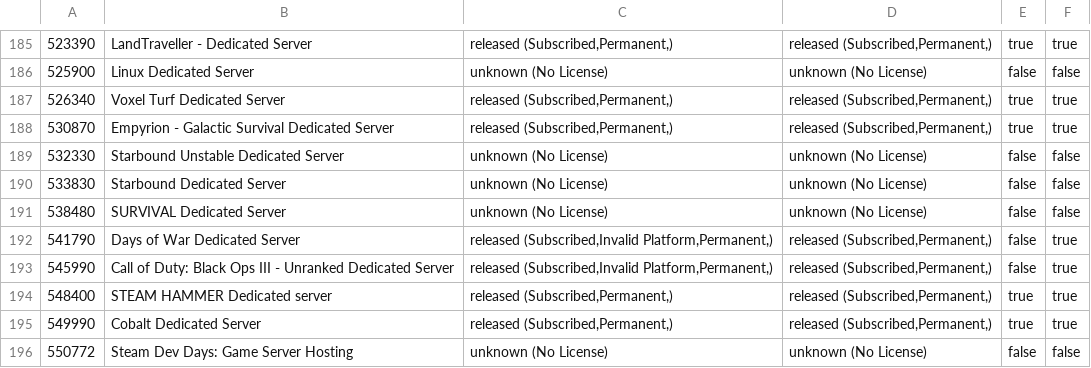
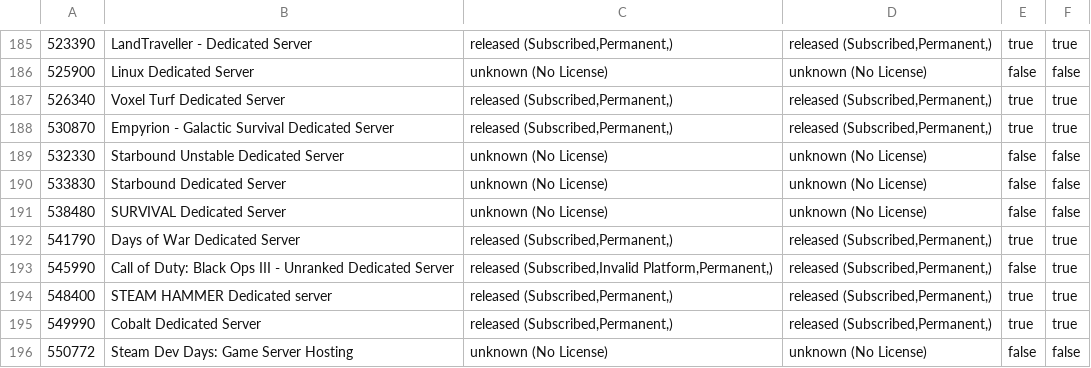
Before and after one commit to dgibbs64/SteamCMD-AppID-List-Servers, a CSV file: steamcmd_appid_servers.csv, drawn as a sheet; only a part is shown, gaps mark what is left out.

```diff
--- a/steamcmd_appid_servers.csv
+++ b/steamcmd_appid_servers.csv
@@ -191,3 +191,3 @@
 538480,"SURVIVAL Dedicated Server","unknown (No License)","unknown (No License)",false,false
-541790,"Days of War Dedicated Server","released (Subscribed,Invalid Platform,Permanent,)","released (Subscribed,Permanent,)",false,true
+541790,"Days of War Dedicated Server","released (Subscribed,Permanent,)","released (Subscribed,Permanent,)",true,true
 545990,"Call of Duty: Black Ops III - Unranked Dedicated Server","released (Subscribed,Invalid Platform,Permanent,)","released (Subscribed,Permanent,)",false,true
```
Also changed, not shown: steamcmd_appid_servers_linux.csv, 3 other files.
